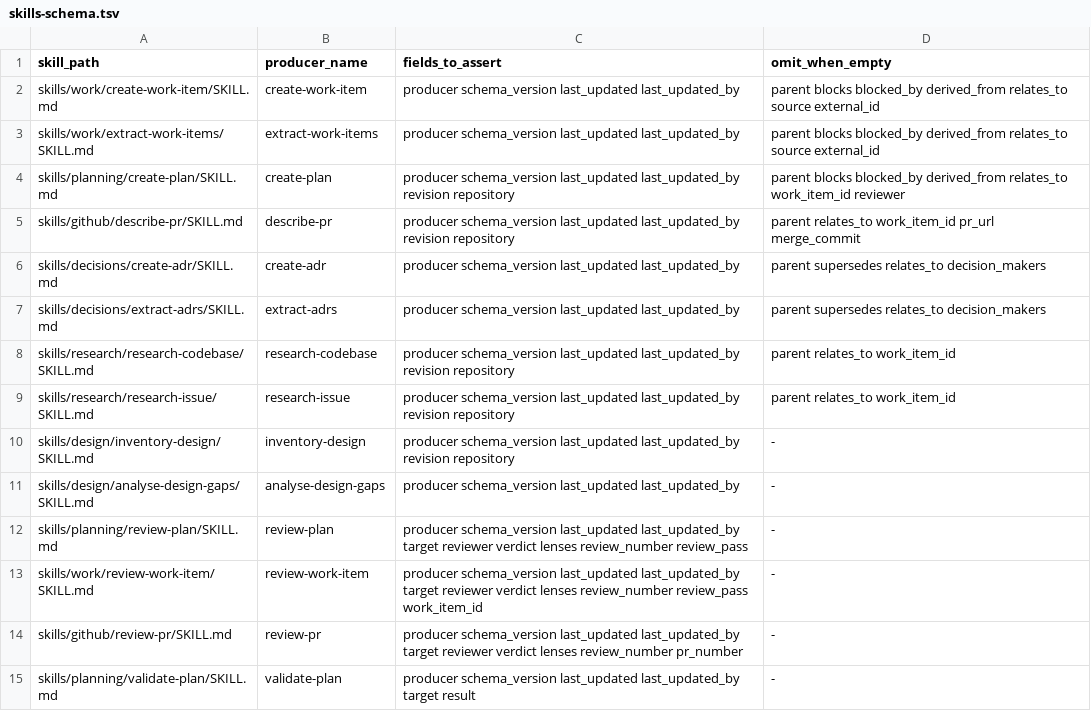
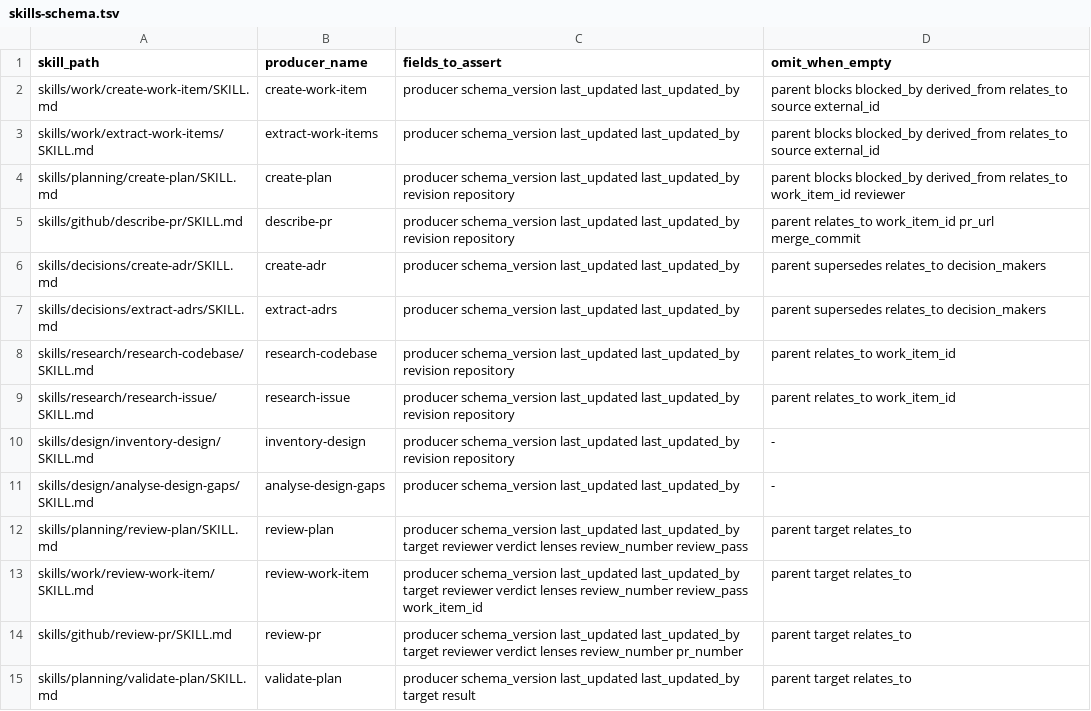
Before and after one commit to atomicinnovation/accelerator, a TSV file: scripts/skills-schema.tsv, drawn as a sheet.

Commit message:
Lift reviewer skills into a Populate frontmatter section
Give validate-plan, review-plan, review-work-item, and review-pr a
literal Populate frontmatter heading, add parent/target/relates_to
bullets with fill/omit guidance, and move the target lifecycle
annotations into body prose. Populate their omit_when_empty columns and
add a contract-test assertion that every reviewer producer (rows
declaring target) carries the literal heading, gated on a count of four.

```diff
--- a/scripts/skills-schema.tsv
+++ b/scripts/skills-schema.tsv
@@ -11,5 +11,5 @@ skills/design/inventory-design/SKILL.md	inventory-design	producer schema_version
 skills/design/analyse-design-gaps/SKILL.md	analyse-design-gaps	producer schema_version last_updated last_updated_by	-
-skills/planning/review-plan/SKILL.md	review-plan	producer schema_version last_updated last_updated_by target reviewer verdict lenses review_number review_pass	-
-skills/work/review-work-item/SKILL.md	review-work-item	producer schema_version last_updated last_updated_by target reviewer verdict lenses review_number review_pass work_item_id	-
-skills/github/review-pr/SKILL.md	review-pr	producer schema_version last_updated last_updated_by target reviewer verdict lenses review_number pr_number	-
-skills/planning/validate-plan/SKILL.md	validate-plan	producer schema_version last_updated last_updated_by target result	-
+skills/planning/review-plan/SKILL.md	review-plan	producer schema_version last_updated last_updated_by target reviewer verdict lenses review_number review_pass	parent target relates_to
+skills/work/review-work-item/SKILL.md	review-work-item	producer schema_version last_updated last_updated_by target reviewer verdict lenses review_number review_pass work_item_id	parent target relates_to
+skills/github/review-pr/SKILL.md	review-pr	producer schema_version last_updated last_updated_by target reviewer verdict lenses review_number pr_number	parent target relates_to
+skills/planning/validate-plan/SKILL.md	validate-plan	producer schema_version last_updated last_updated_by target result	parent target relates_to
```
Also changed, not shown: 6 other files.
